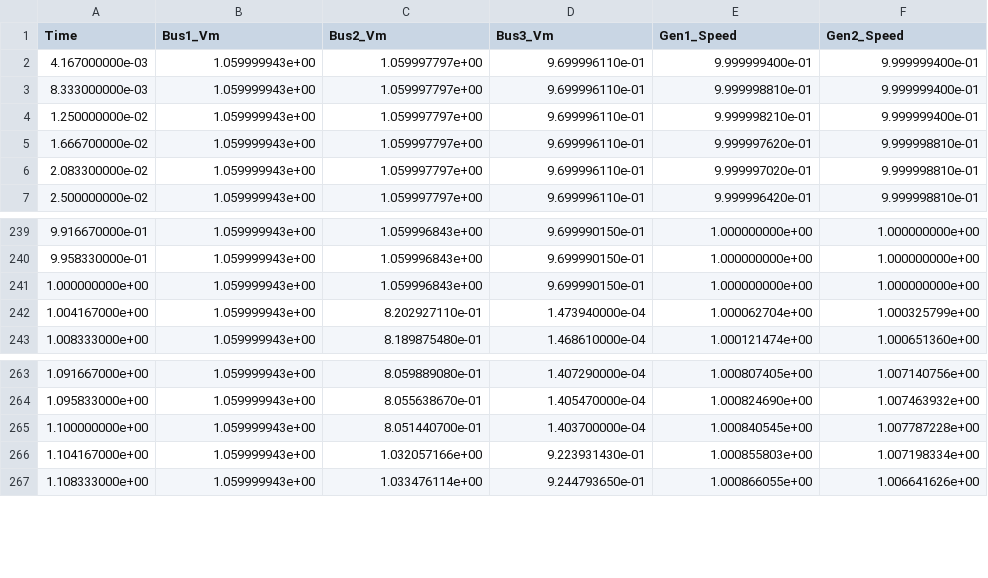
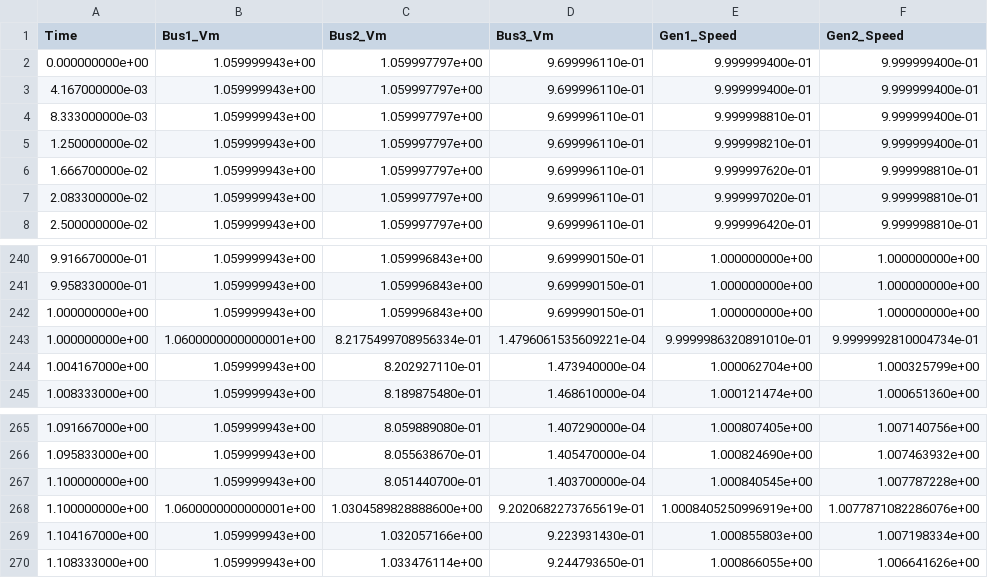
Before and after one commit to ORNL/GridKit, a CSV file: examples/PhasorDynamics/Tiny/ThreeBus/Basic/ThreeBusBasic.ref.csv, drawn as a sheet; only a part is shown, gaps mark what is left out; the diff names each change by its address in the sheet, - before the commit and + after, or states it on an @@ line.

Commit message:
All validation data

```diff
--- a/examples/PhasorDynamics/Tiny/ThreeBus/Basic/ThreeBusBasic.ref.csv
+++ b/examples/PhasorDynamics/Tiny/ThreeBus/Basic/ThreeBusBasic.ref.csv
+row 2: 0.000000000e+00 | 1.059999943e+00 | 1.059997797e+00 | 9.699996110e-01 | 9.999999400e-01 | 9.999999400e-01
+row 243: 1.000000000e+00 | 1.0600000000000001e+00 | 8.2175499708956334e-01 | 1.4796061535609221e-04 | 9.9999986320891010e-01 | 9.9999992810004734e-01
+row 268: 1.100000000e+00 | 1.0600000000000001e+00 | 1.0304589828888600e+00 | 9.2020682273765619e-01 | 1.0008405250996919e+00 | 1.0077871082286076e+00
```
Also changed, not shown: examples/PhasorDynamics/Tiny/ThreeBus/Classical/ThreeBusClassical.ref.csv, examples/PhasorDynamics/Tiny/ThreeBus/ZipLoad/ThreeBusZipLoad.ref.csv, 56 other files.
